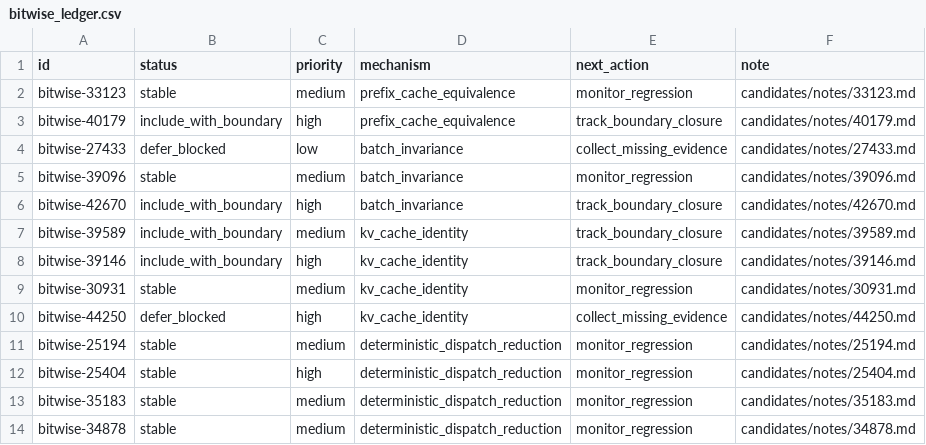
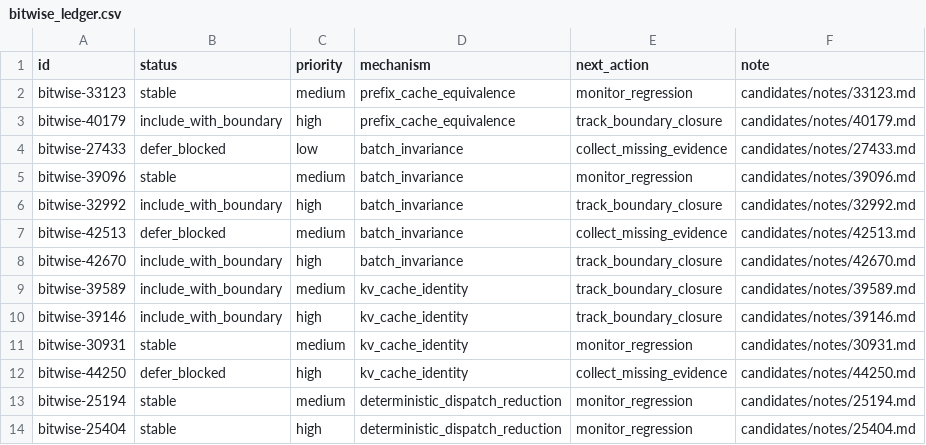
Before and after one commit to wwhhorizon/VllmWiki, a CSV file: candidates/bitwise_ledger.csv, drawn as a sheet; only a part is shown; the shorter side is filled out with more unchanged rows.

Commit message:
Add closed bitwise candidate notes

```diff
--- a/candidates/bitwise_ledger.csv
+++ b/candidates/bitwise_ledger.csv
@@ -5,2 +5,4 @@
 "bitwise-39096","stable","medium","batch_invariance","monitor_regression","candidates/notes/39096.md"
+"bitwise-32992","include_with_boundary","high","batch_invariance","track_boundary_closure","candidates/notes/32992.md"
+"bitwise-42513","defer_blocked","medium","batch_invariance","collect_missing_evidence","candidates/notes/42513.md"
 "bitwise-42670","include_with_boundary","high","batch_invariance","track_boundary_closure","candidates/notes/42670.md"
```
Also changed, not shown: 3 other files.
